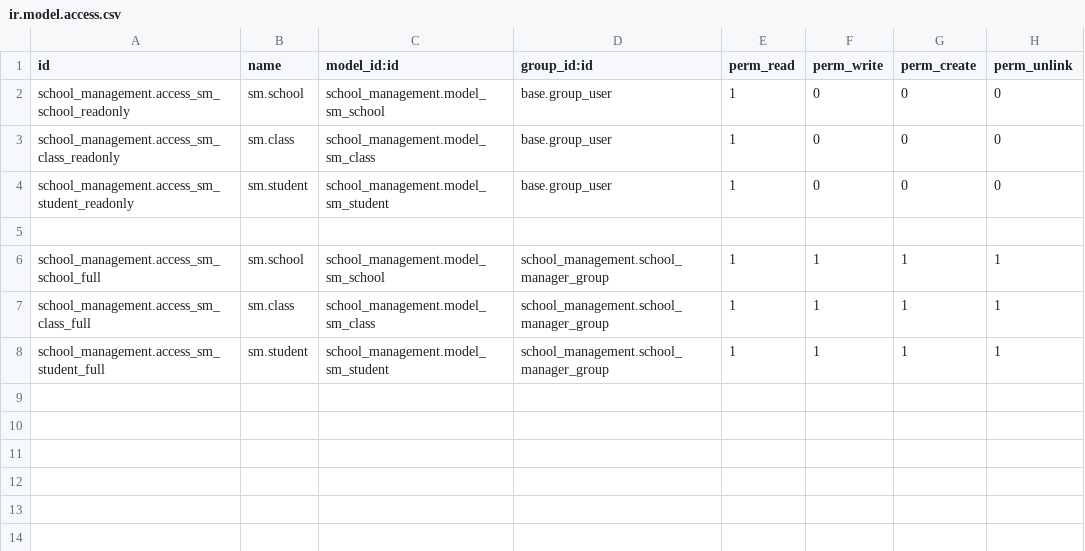
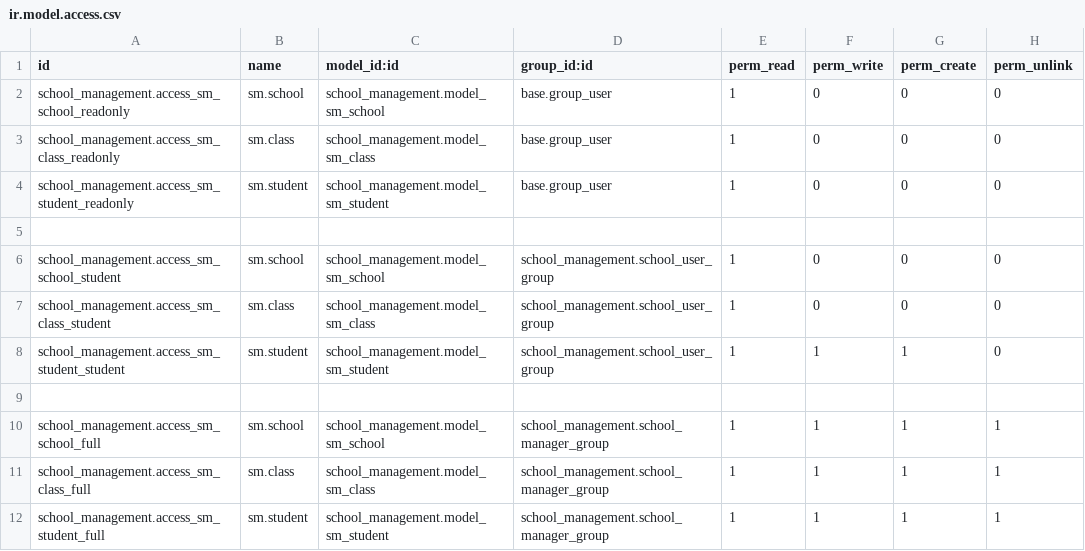
Before and after one commit to kKaii61/odoo__roadmap, a CSV file: roadmap/school_management/security/ir.model.access.csv, drawn as a sheet; the diff names each change by its address in the sheet, - before the commit and + after, or states it on an @@ line.

```diff
--- a/roadmap/school_management/security/ir.model.access.csv
+++ b/roadmap/school_management/security/ir.model.access.csv
+row 6: school_management.access_sm_school_student | sm.school | school_management.model_sm_school | school_management.school_user_group | 1 | 0 | 0 | 0
+row 7: school_management.access_sm_class_student | sm.class | school_management.model_sm_class | school_management.school_user_group | 1 | 0 | 0 | 0
+row 8: school_management.access_sm_student_student | sm.student | school_management.model_sm_student | school_management.school_user_group | 1 | 1 | 1 | 0
+row 9: (empty)
```
Also changed, not shown: 3 other files.
